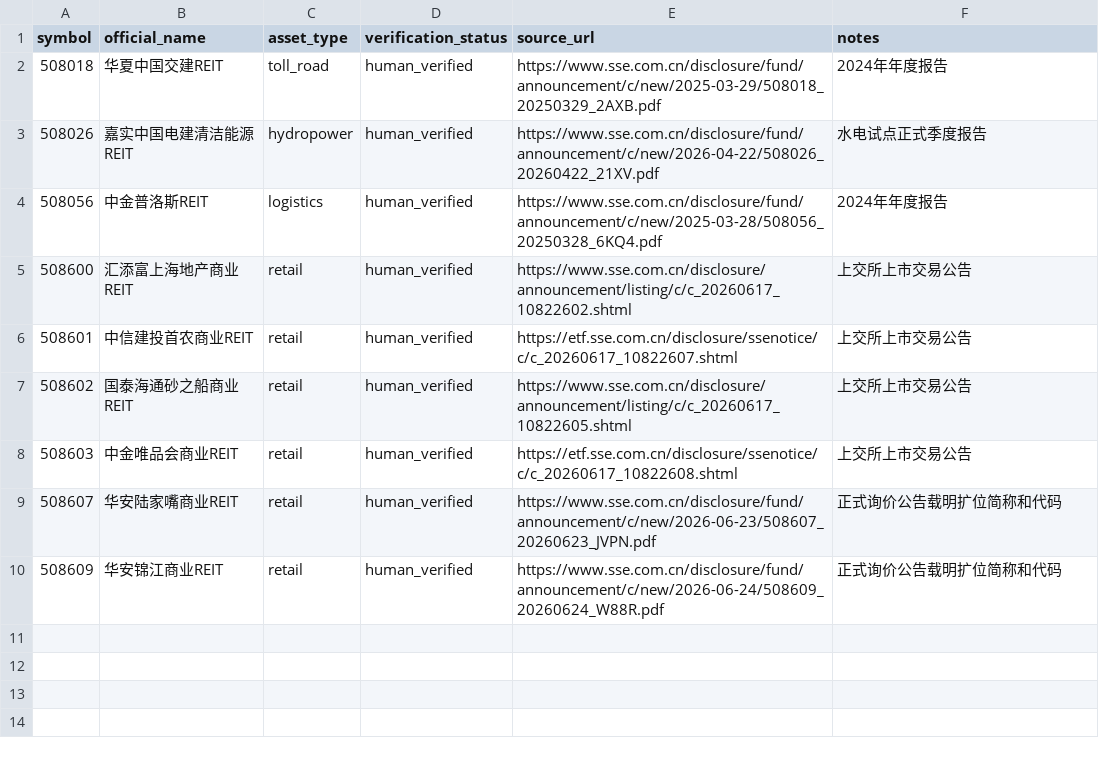
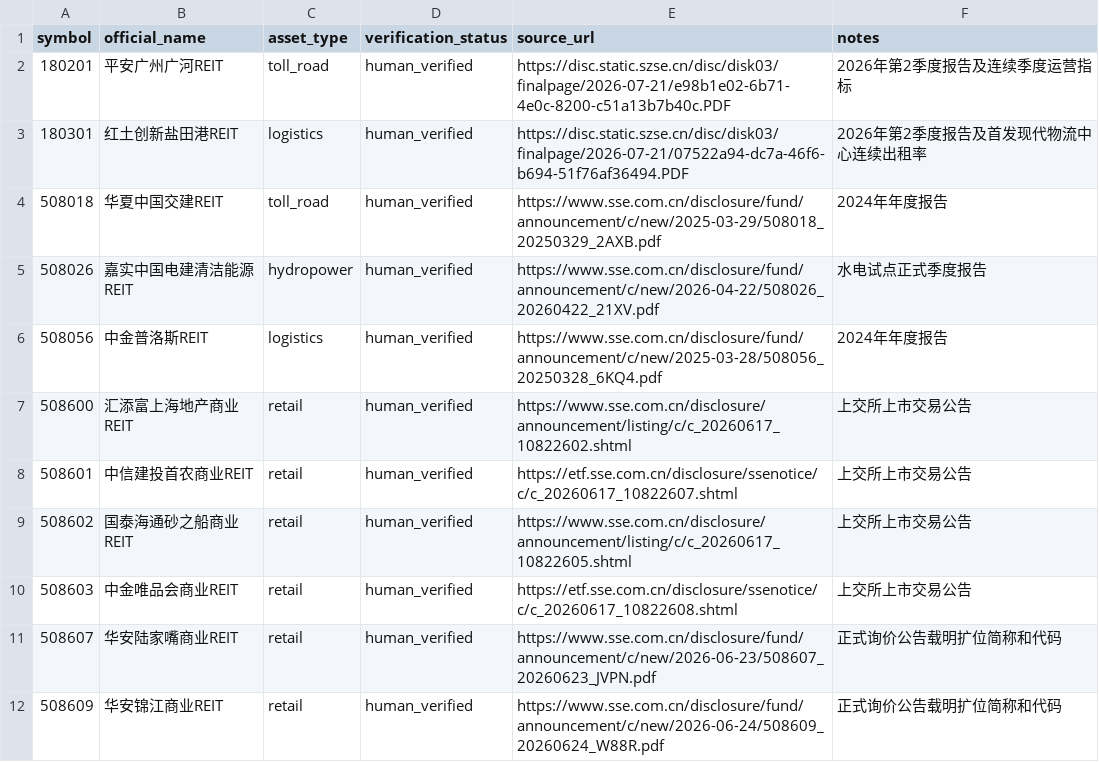
Before and after one commit to Neptunian-shushu/c-reit-quant, a CSV file: data/reference/security_overrides.csv, drawn as a sheet.

Commit message:
Phase 3: complete cross-asset operating research

```diff
--- a/data/reference/security_overrides.csv
+++ b/data/reference/security_overrides.csv
@@ -1,2 +1,4 @@
 symbol,official_name,asset_type,verification_status,source_url,notes
+180201,平安广州广河REIT,toll_road,human_verified,https://disc.static.szse.cn/disc/disk03/finalpage/2026-07-21/e98b1e02-6b71-4e0c-8200-c51a13b7b40c.PDF,2026年第2季度报告及连续季度运营指标
+180301,红土创新盐田港REIT,logistics,human_verified,https://disc.static.szse.cn/disc/disk03/finalpage/2026-07-21/07522a94-dc7a-46f6-b694-51f76af36494.PDF,2026年第2季度报告及首发现代物流中心连续出租率
 508018,华夏中国交建REIT,toll_road,human_verified,https://www.sse.com.cn/disclosure/fund/announcement/c/new/2025-03-29/508018_20250329_2AXB.pdf,2024年年度报告
```
Also changed, not shown: data/samples/reit_master.csv, 29 other files.
